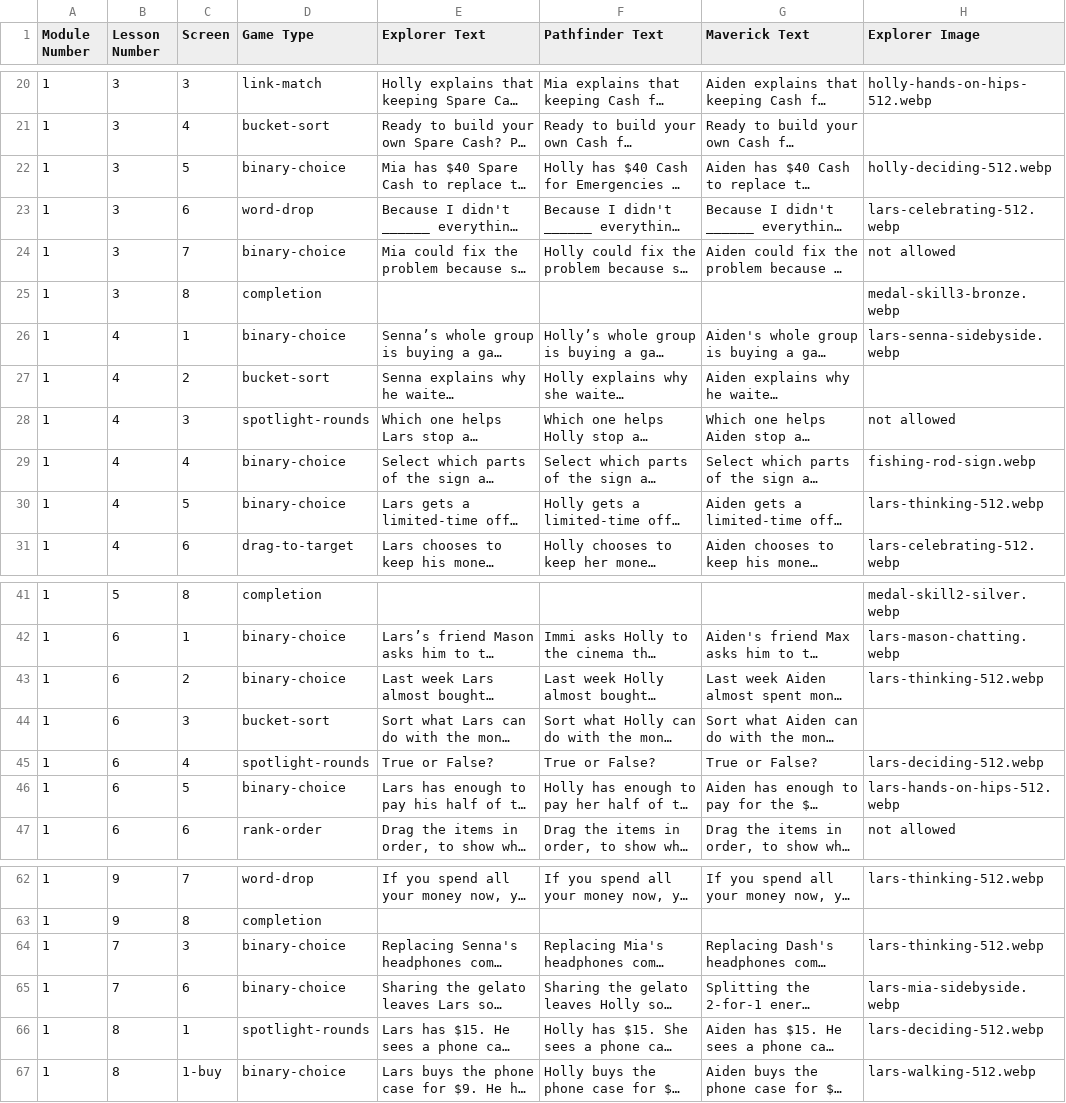
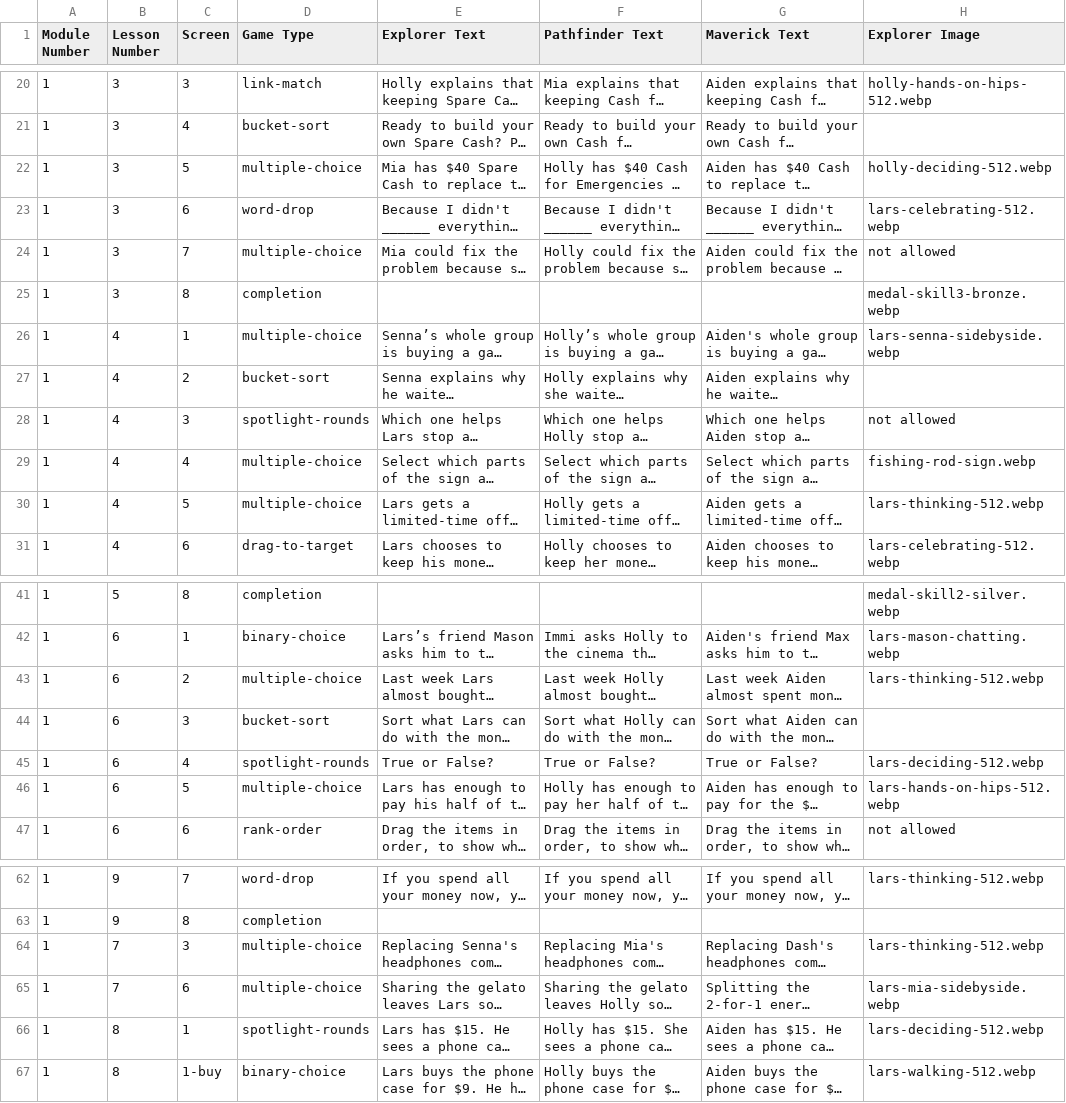
Before and after one commit to ngaadmin/nga-app, a CSV file: lib/academy/lessons/payload/source/Screens1.csv, drawn as a sheet; only a part is shown, gaps mark what is left out; long unchanged cells end in …; the diff names each change by its address in the sheet, - before the commit and + after, or states it on an @@ line.

```diff
--- a/lib/academy/lessons/payload/source/Screens1.csv
+++ b/lib/academy/lessons/payload/source/Screens1.csv
-D22 (Game Type): binary-choice
+D22 (Game Type): multiple-choice
-D24 (Game Type): binary-choice
+D24 (Game Type): multiple-choice
-D26 (Game Type): binary-choice
+D26 (Game Type): multiple-choice
-D29:D30 (Game Type): binary-choice
+D29:D30 (Game Type): multiple-choice
-D43 (Game Type): binary-choice
+D43 (Game Type): multiple-choice
-D46 (Game Type): binary-choice
+D46 (Game Type): multiple-choice
-D64:D65 (Game Type): binary-choice
+D64:D65 (Game Type): multiple-choice
```
Also changed, not shown: 1 other file.
